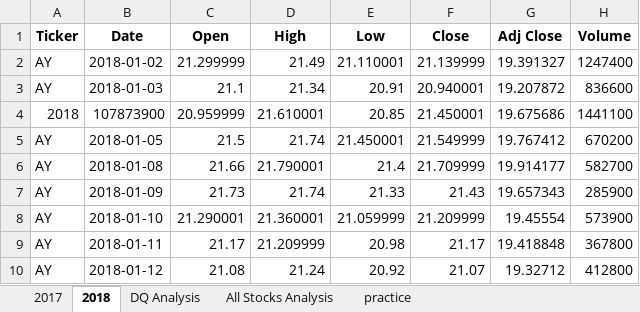
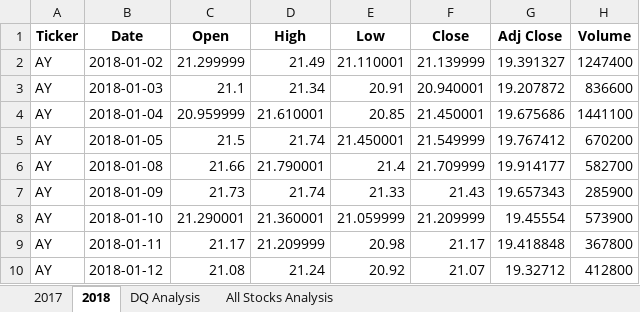
Before and after one commit to Aszeal/stock-analysis, an Excel workbook: green_stocks.xlsm, sheet 2018, drawn as a sheet; only a part is shown; values as stored, in another font and other column widths than the file's, no borders; the diff names each change by its address in the sheet, - before the commit and + after, or states it on an @@ line.

```diff
--- a/green_stocks.xlsm (sheet 2018)
+++ b/green_stocks.xlsm (sheet 2018)
-sheet tab: practice
-A4 (Ticker): 2018
+A4 (Ticker): AY
-B4 (Date): 107873900
+B4 (Date): 2018-01-04
```
Also changed, not shown: sheet All Stocks Analysis, charts or pictures.
